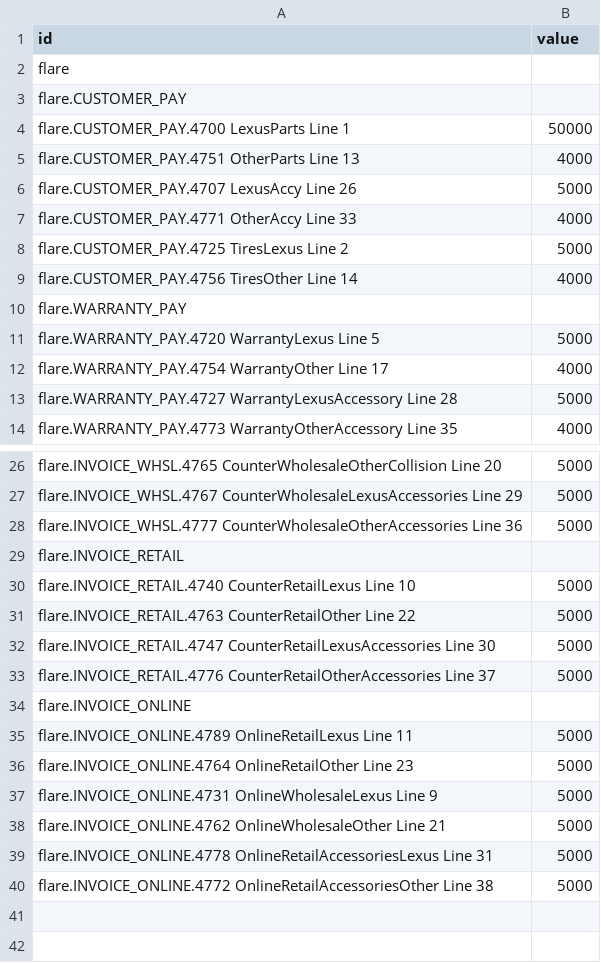
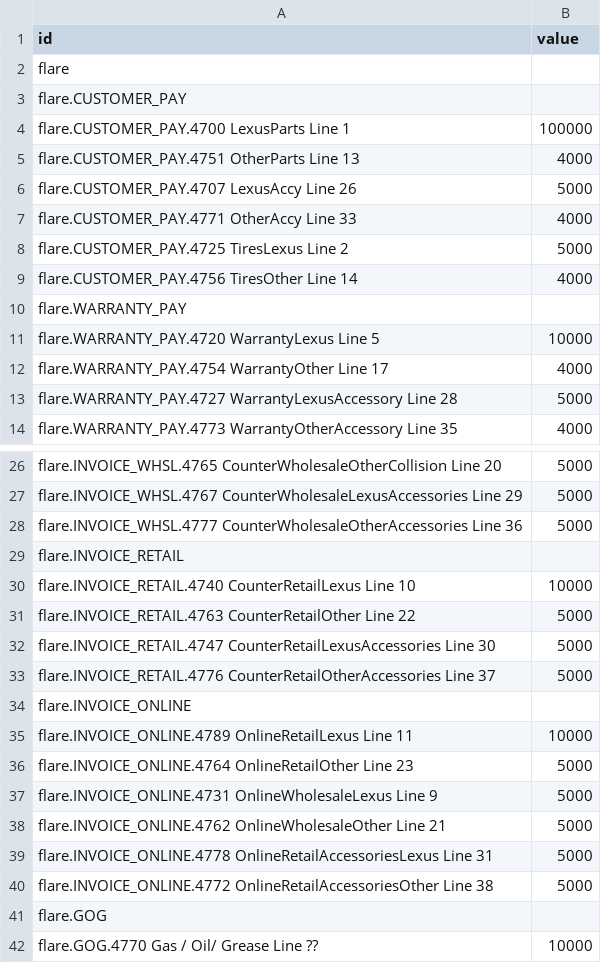
Before and after one commit to JT5RN/PTSREF, a CSV file: flarePTS.csv, drawn as a sheet; only a part is shown, gaps mark what is left out.

```diff
--- a/flarePTS.csv
+++ b/flarePTS.csv
@@ -3,3 +3,3 @@ flare,
 flare.CUSTOMER_PAY,
-flare.CUSTOMER_PAY.4700 LexusParts Line 1,50000
+flare.CUSTOMER_PAY.4700 LexusParts Line 1,100000
 flare.CUSTOMER_PAY.4751 OtherParts Line 13,4000
@@ -10,3 +10,3 @@ flare.CUSTOMER_PAY.4756 TiresOther Line 14,4000
 flare.WARRANTY_PAY,
-flare.WARRANTY_PAY.4720 WarrantyLexus Line 5,5000
+flare.WARRANTY_PAY.4720 WarrantyLexus Line 5,10000
 flare.WARRANTY_PAY.4754 WarrantyOther Line 17,4000
@@ -29,3 +29,3 @@ flare.INVOICE_WHSL.4777 CounterWholesaleOtherAccessories Line 36, 5000
 flare.INVOICE_RETAIL,
-flare.INVOICE_RETAIL.4740 CounterRetailLexus Line 10, 5000
+flare.INVOICE_RETAIL.4740 CounterRetailLexus Line 10, 10000
 flare.INVOICE_RETAIL.4763 CounterRetailOther Line 22, 5000
@@ -34,3 +34,3 @@ flare.INVOICE_RETAIL.4776 CounterRetailOtherAccessories Line 37, 5000
 flare.INVOICE_ONLINE,
-flare.INVOICE_ONLINE.4789 OnlineRetailLexus Line 11, 5000
+flare.INVOICE_ONLINE.4789 OnlineRetailLexus Line 11, 10000
 flare.INVOICE_ONLINE.4764 OnlineRetailOther Line 23, 5000
@@ -40 +40,3 @@ flare.INVOICE_ONLINE.4778 OnlineRetailAccessoriesLexus Line 31, 5000
 flare.INVOICE_ONLINE.4772 OnlineRetailAccessoriesOther Line 38, 5000
+flare.GOG,
+flare.GOG.4770 Gas / Oil/ Grease Line ??, 10000
```
Also changed, not shown: 5 other files.
